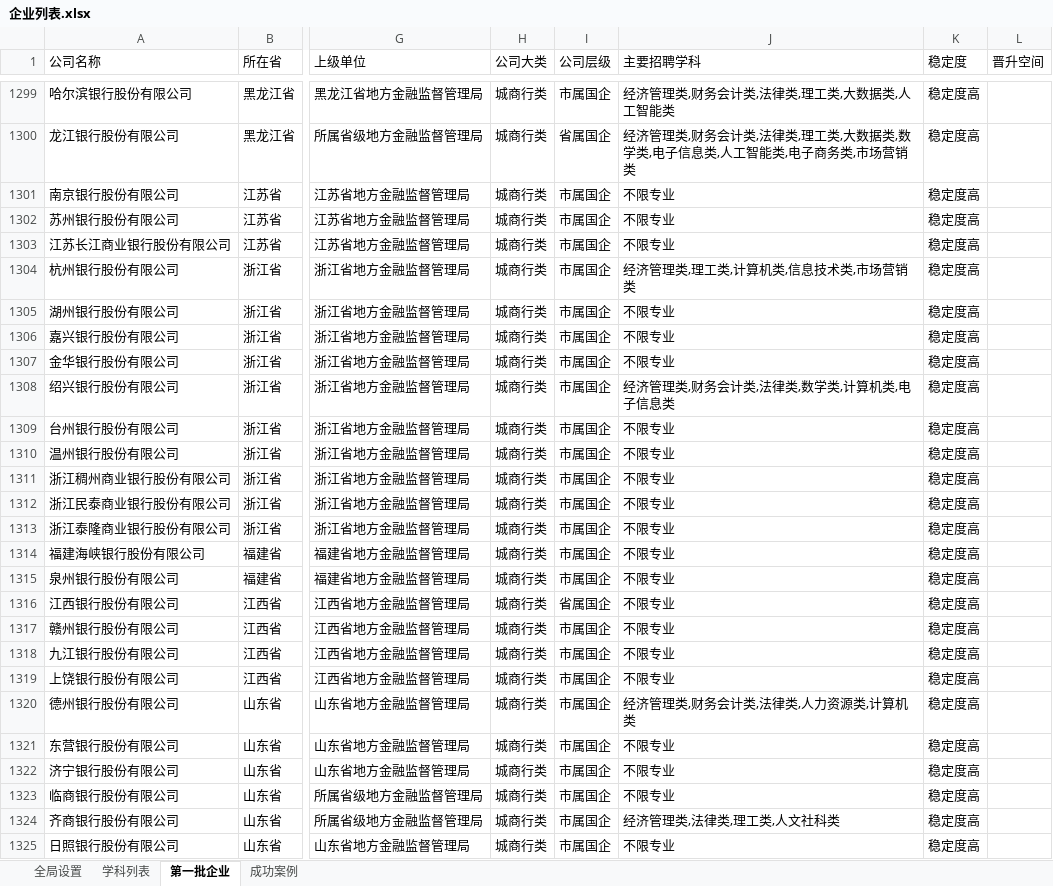
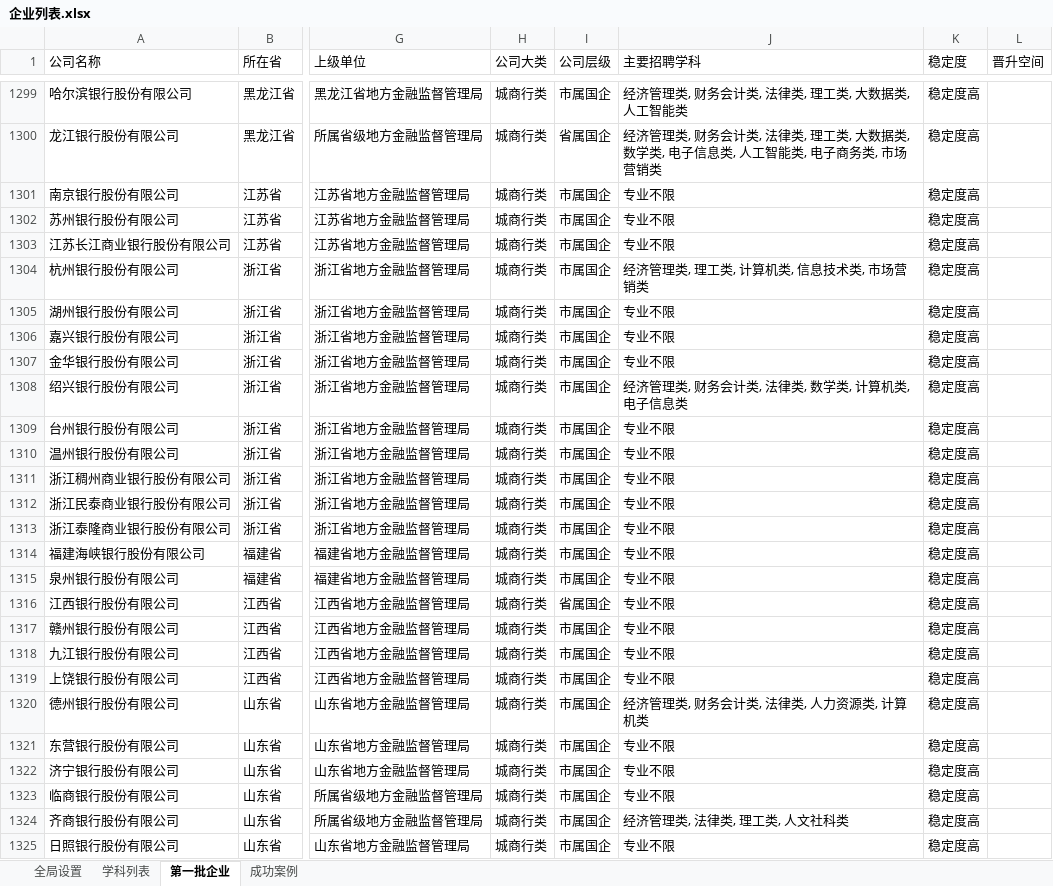
Before and after one commit to PokiFOX/qiuzhijia, an Excel workbook: config/企业列表.xlsx, sheet 第一批企业, drawn as a sheet; only a part is shown, gaps mark what is left out; values as stored, in another font and other column widths than the file's, no borders; conditional formats not drawn; the diff covers the shown part only; the diff names each change by its address in the sheet, - before the commit and + after, or states it on an @@ line.

```diff
--- a/config/企业列表.xlsx (sheet 第一批企业)
+++ b/config/企业列表.xlsx (sheet 第一批企业)
-J1299 (主要招聘学科): 经济管理类,财务会计类,法律类,理工类,大数据类,人工智能类
+J1299 (主要招聘学科): 经济管理类, 财务会计类, 法律类, 理工类, 大数据类, 人工智能类
-J1300 (主要招聘学科): …场营销类
+J1300 (主要招聘学科): …场营销类
-J1301:J1303 (主要招聘学科): 不限专业
+J1301:J1303 (主要招聘学科): 专业不限
-J1304 (主要招聘学科): 经济管理类,理工类,计算机类,信息技术类,市场营销类
+J1304 (主要招聘学科): 经济管理类, 理工类, 计算机类, 信息技术类, 市场营销类
-J1305:J1307 (主要招聘学科): 不限专业
+J1305:J1307 (主要招聘学科): 专业不限
-J1308 (主要招聘学科): 经济管理类,财务会计类,法律类,数学类,计算机类,电子信息类
+J1308 (主要招聘学科): 经济管理类, 财务会计类, 法律类, 数学类, 计算机类, 电子信息类
-J1309:J1319 (主要招聘学科): 不限专业
+J1309:J1319 (主要招聘学科): 专业不限
-J1320 (主要招聘学科): 经济管理类,财务会计类,法律类,人力资源类,计算机类
+J1320 (主要招聘学科): 经济管理类, 财务会计类, 法律类, 人力资源类, 计算机类
-J1321:J1323 (主要招聘学科): 不限专业
+J1321:J1323 (主要招聘学科): 专业不限
-J1324 (主要招聘学科): 经济管理类,法律类,理工类,人文社科类
+J1324 (主要招聘学科): 经济管理类, 法律类, 理工类, 人文社科类
-J1325 (主要招聘学科): 不限专业
+J1325 (主要招聘学科): 专业不限
```
Also changed, not shown: 970 edited cells and cell formats elsewhere in this sheet.
